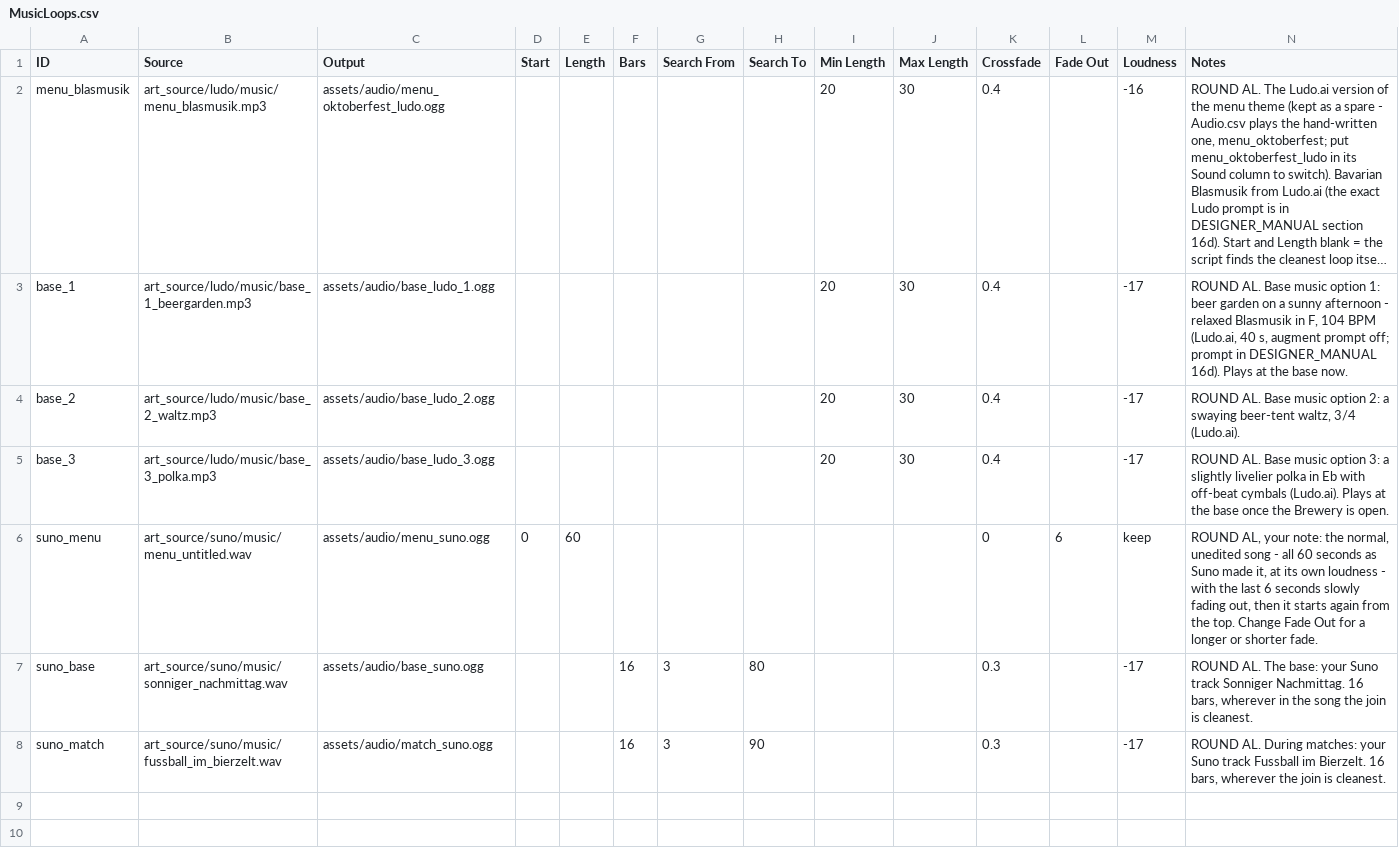
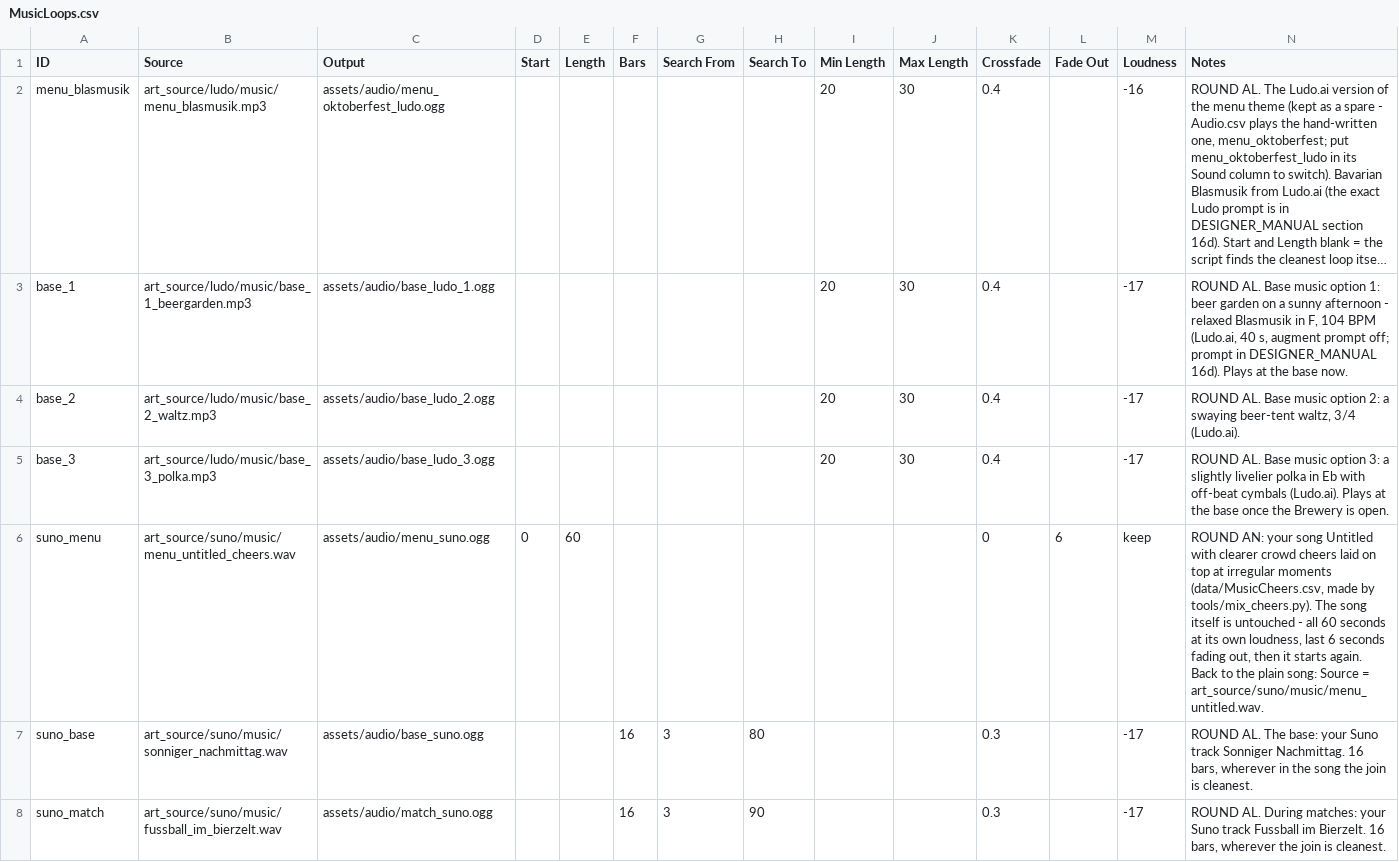
Before and after one commit to SchwartzAnthony/project_sb, a CSV file: data/MusicLoops.csv, drawn as a sheet; long unchanged cells end in ….

Commit message:
Art source

```diff
--- a/data/MusicLoops.csv
+++ b/data/MusicLoops.csv
@@ -5,3 +5,3 @@ base_2,art_source/ludo/music/base_2_waltz.mp3,assets/audio/base_ludo_2.ogg,,,,,,
 base_3,art_source/ludo/music/base_3_polka.mp3,assets/audio/base_ludo_3.ogg,,,,,,20,30,0.4,,-17,ROUND AL. Base music option 3: a slightly livelier polka in Eb with off-beat cymbals (Ludo.ai). Plays at the base once the Brewery is open.
-suno_menu,art_source/suno/music/menu_untitled.wav,assets/audio/menu_suno.ogg,0,60,,,,,,0,6,keep,"ROUND AL, your note: the normal, unedited song - all 60 seconds as Suno made it, at its own loudness - with the last 6 seconds slowly fading out, then it starts again from the top. Change Fade Out for a longer or shorter fade."
+suno_menu,art_source/suno/music/menu_untitled_cheers.wav,assets/audio/menu_suno.ogg,0,60,,,,,,0,6,keep,"ROUND AN: your song Untitled with clearer crowd cheers laid on top at irregular moments (data/MusicCheers.csv, made by tools/mix_cheers.py). The song itself is untouched - all 60 seconds at its own loudness, last 6 seconds fading out, then it starts again. Back to the plain song: Source = art_source/suno/music/menu_untitled.wav."
 suno_base,art_source/suno/music/sonniger_nachmittag.wav,assets/audio/base_suno.ogg,,,16,3,80,,,0.3,,-17,"ROUND AL. The base: your Suno track Sonniger Nachmittag. 16 bars, wherever in the song the join is cleanest."
```
Also changed, not shown: 22 other files.
